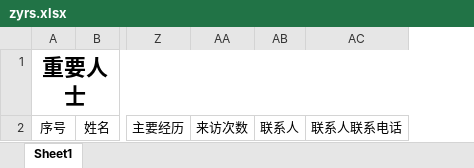
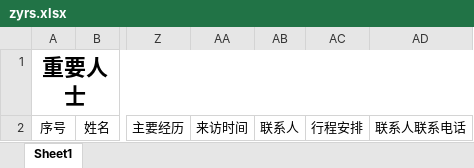
Before and after one commit to ArcherLuo233/election-s-prediction, an Excel workbook: template/zyrs.xlsx, sheet Sheet1, drawn as a sheet; only a part is shown, gaps mark what is left out; values as stored, in another font and other column widths than the file's, no borders; removed rows and columns are numbered as before the commit, all else as after; the diff names each change by its address in the sheet, - before the commit and + after, or states it on an @@ line.

```diff
--- a/template/zyrs.xlsx (sheet Sheet1)
+++ b/template/zyrs.xlsx (sheet Sheet1)
-column AA, row 2: 来访次数
+column AA, row 2: 来访时间
+column AC, row 2: 行程安排
```
Also changed, not shown: template/swtz_ty.xlsx, 1 other file.
